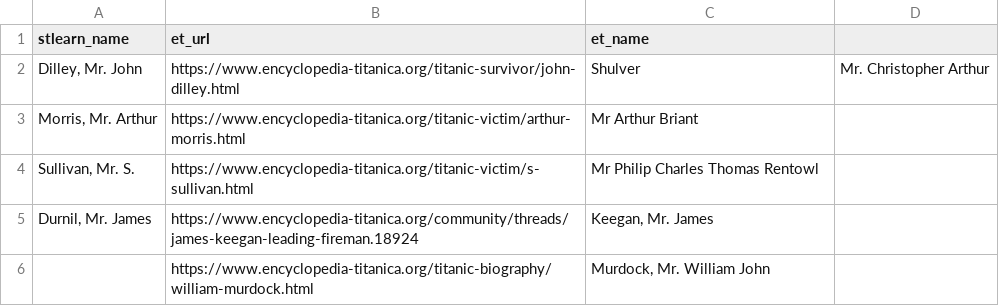
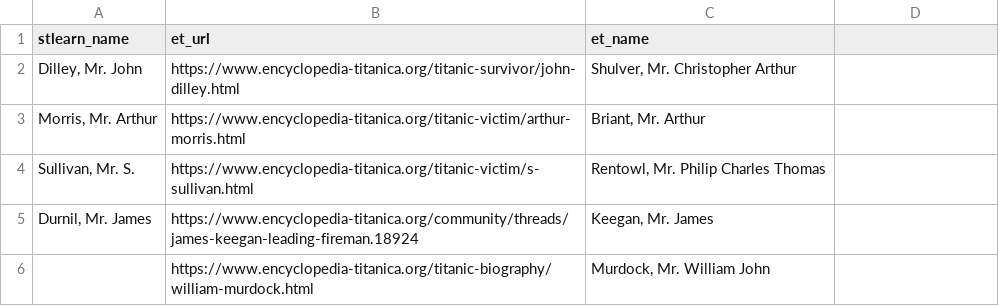
Before and after one commit to odsti/datasets, a CSV file: titanic/et/et_stlearn_diff.csv, drawn as a sheet.

Commit message:
Fixes to the translation table

```diff
--- a/titanic/et/et_stlearn_diff.csv
+++ b/titanic/et/et_stlearn_diff.csv
@@ -1,5 +1,5 @@
 stlearn_name,et_url,et_name
-"Dilley, Mr. John",https://www.encyclopedia-titanica.org/titanic-survivor/john-dilley.html,Shulver,"Mr. Christopher Arthur"
-"Morris, Mr. Arthur",https://www.encyclopedia-titanica.org/titanic-victim/arthur-morris.html,"Mr Arthur Briant"
-"Sullivan, Mr. S.",https://www.encyclopedia-titanica.org/titanic-victim/s-sullivan.html,"Mr Philip Charles Thomas Rentowl"
+"Dilley, Mr. John",https://www.encyclopedia-titanica.org/titanic-survivor/john-dilley.html,"Shulver, Mr. Christopher Arthur"
+"Morris, Mr. Arthur",https://www.encyclopedia-titanica.org/titanic-victim/arthur-morris.html,"Briant, Mr. Arthur"
+"Sullivan, Mr. S.",https://www.encyclopedia-titanica.org/titanic-victim/s-sullivan.html,"Rentowl, Mr. Philip Charles Thomas"
 "Durnil, Mr. James",https://www.encyclopedia-titanica.org/community/threads/james-keegan-leading-fireman.18924,"Keegan, Mr. James"
```
